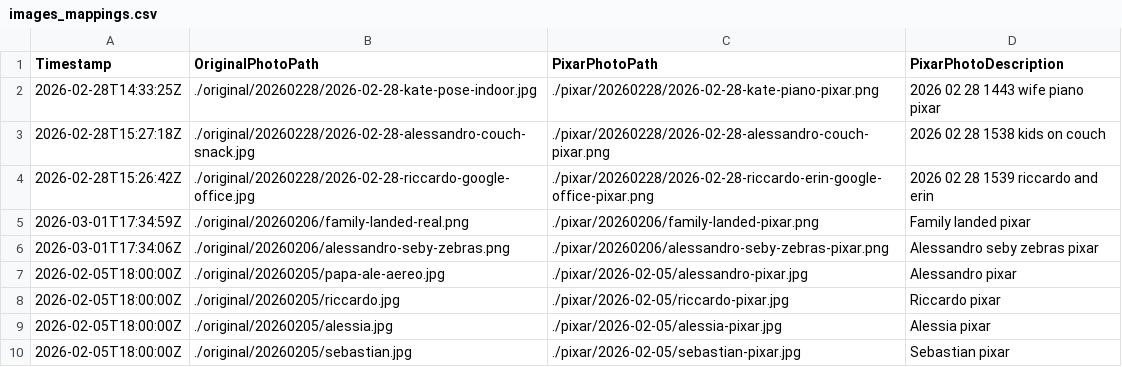
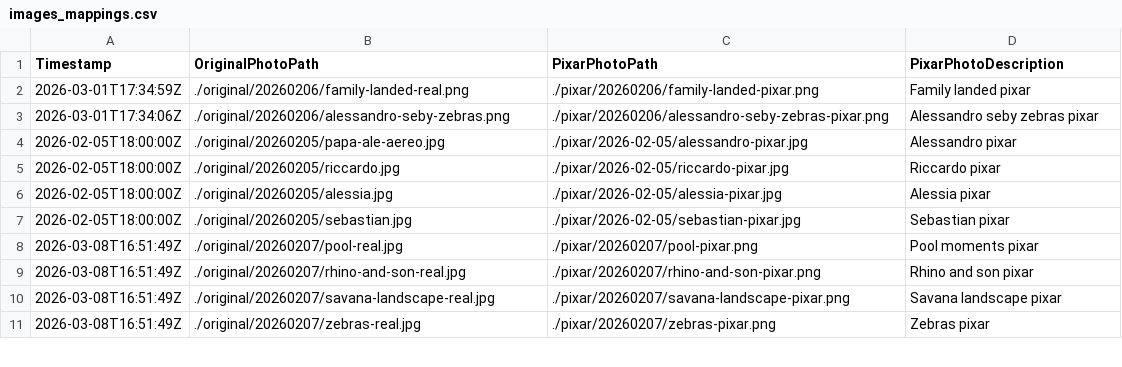
Before and after one commit to palladius/lobby-sudafrica-journal, a CSV file: images_mappings.csv, drawn as a sheet; only a part is shown; the shorter side is filled out with more unchanged rows.

Commit message:
Move Feb 28th post and images to private journal

```diff
--- a/images_mappings.csv
+++ b/images_mappings.csv
@@ -1,5 +1,2 @@
 Timestamp,OriginalPhotoPath,PixarPhotoPath,PixarPhotoDescription
-2026-02-28T14:33:25Z,./original/20260228/2026-02-28-kate-pose-indoor.jpg,./pixar/20260228/2026-02-28-kate-piano-pixar.png,2026 02 28 1443 wife piano pixar
-2026-02-28T15:27:18Z,./original/20260228/2026-02-28-alessandro-couch-snack.jpg,./pixar/20260228/2026-02-28-alessandro-couch-pixar.png,2026 02 28 1538 kids on couch
-2026-02-28T15:26:42Z,./original/20260228/2026-02-28-riccardo-google-office.jpg,./pixar/20260228/2026-02-28-riccardo-erin-google-office-pixar.png,2026 02 28 1539 riccardo and erin
 2026-03-01T17:34:59Z,./original/20260206/family-landed-real.png,./pixar/20260206/family-landed-pixar.png,Family landed pixar
```
